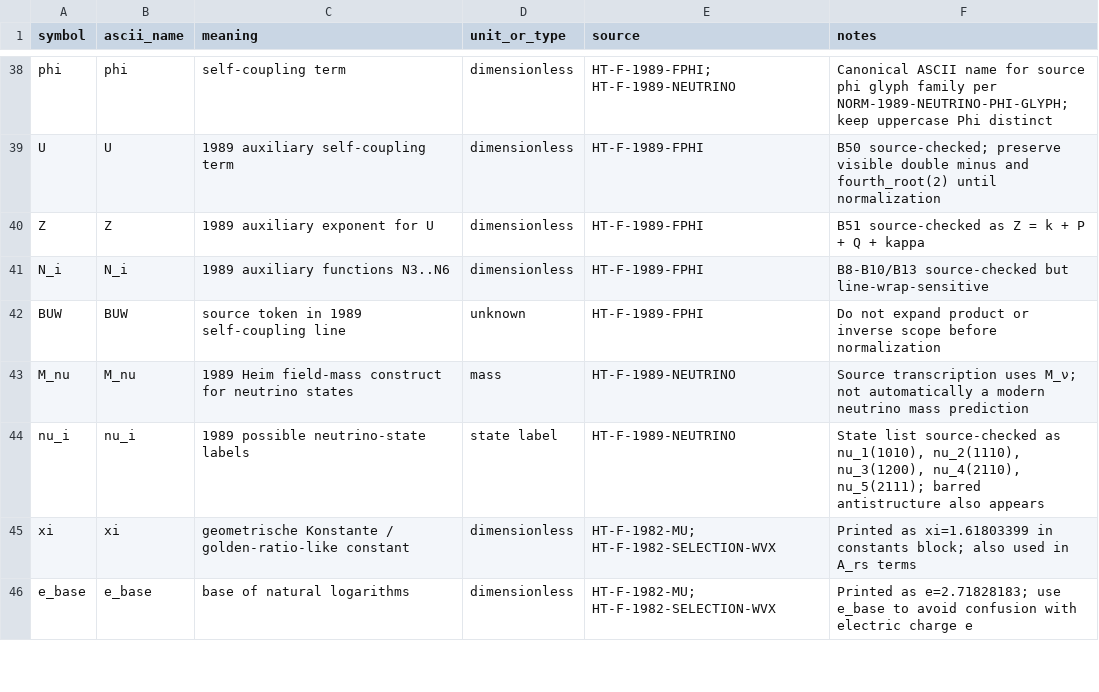
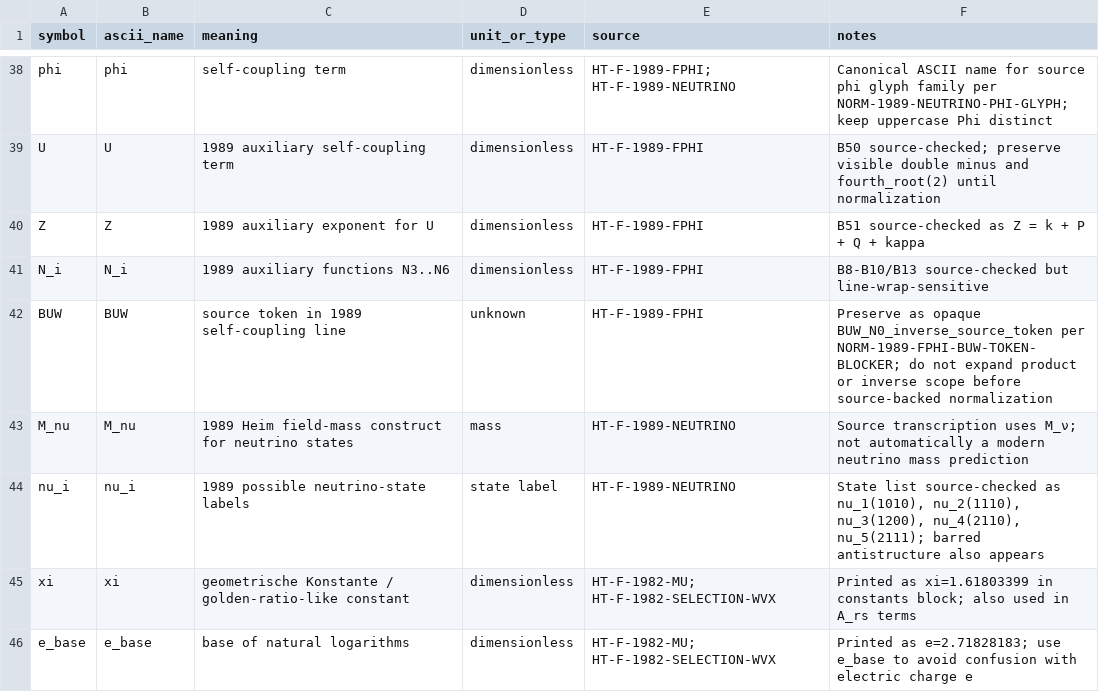
Before and after one commit to DASAElektronik/Heim_Theorie, a CSV file: 04_reconstruction/formula_library/symbols/symbol_register.csv, drawn as a sheet; only a part is shown, gaps mark what is left out.

Commit message:
Triage 1989 FPHI BUW source token

```diff
--- a/04_reconstruction/formula_library/symbols/symbol_register.csv
+++ b/04_reconstruction/formula_library/symbols/symbol_register.csv
@@ -41,3 +41,3 @@ Z,Z,1989 auxiliary exponent for U,dimensionless,HT-F-1989-FPHI,"B51 source-check
 N_i,N_i,1989 auxiliary functions N3..N6,dimensionless,HT-F-1989-FPHI,"B8-B10/B13 source-checked but line-wrap-sensitive"
-BUW,BUW,source token in 1989 self-coupling line,unknown,HT-F-1989-FPHI,"Do not expand product or inverse scope before normalization"
+BUW,BUW,source token in 1989 self-coupling line,unknown,HT-F-1989-FPHI,"Preserve as opaque BUW_N0_inverse_source_token per NORM-1989-FPHI-BUW-TOKEN-BLOCKER; do not expand product or inverse scope before source-backed normalization"
 M_nu,M_nu,1989 Heim field-mass construct for neutrino states,mass,HT-F-1989-NEUTRINO,"Source transcription uses M_ν; not automatically a modern neutrino mass prediction"
```
Also changed, not shown: 04_reconstruction/formula_library/SOURCE_CHECK_QUEUE.csv, 04_reconstruction/formula_library/agent_workspace/TASK_QUEUE.csv, 6 other files.
